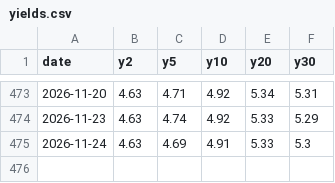
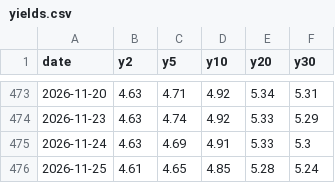
Before and after one commit to chewoong77/Macro-data-Rates-, a CSV file: data/yields.csv, drawn as a sheet; only a part is shown, gaps mark what is left out.

```diff
--- a/data/yields.csv
+++ b/data/yields.csv
@@ -475 +475,2 @@ date,y2,y5,y10,y20,y30
 2026-11-24,4.63,4.69,4.91,5.33,5.3
+2026-11-25,4.61,4.65,4.85,5.28,5.24
```
